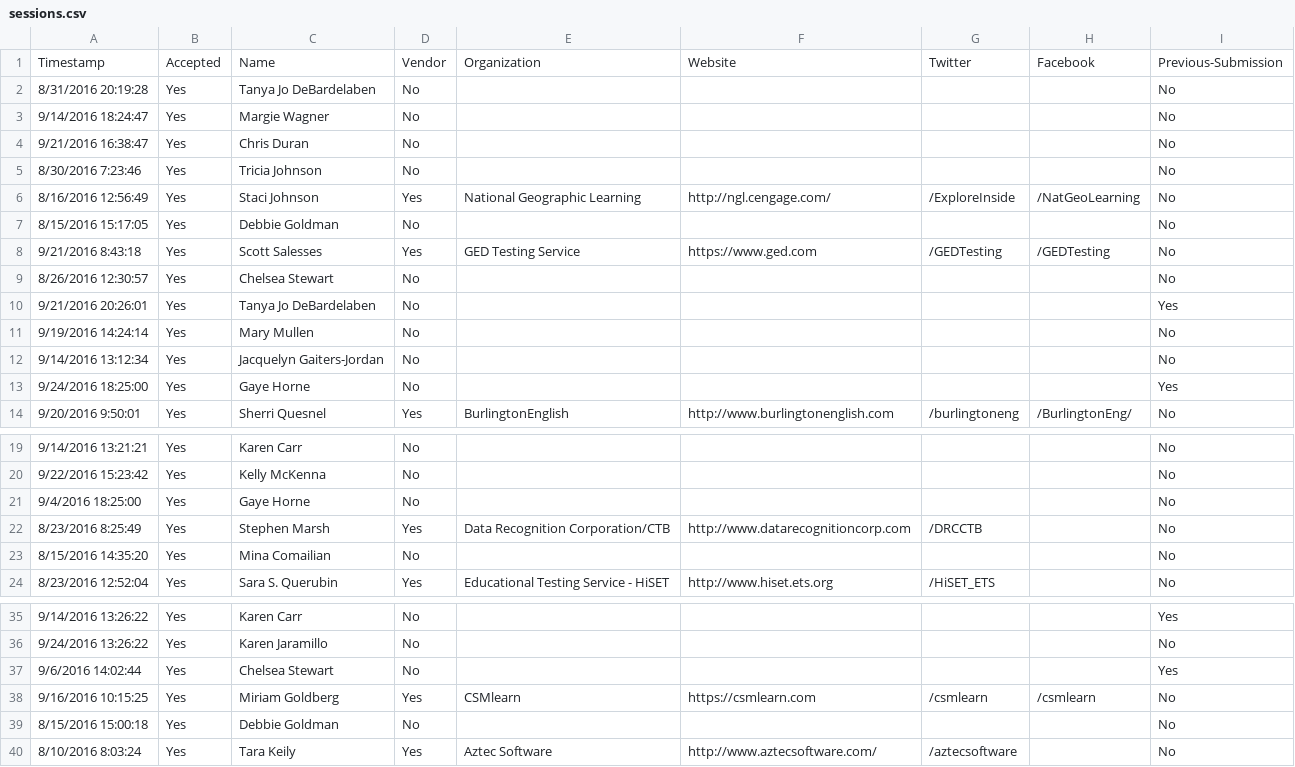
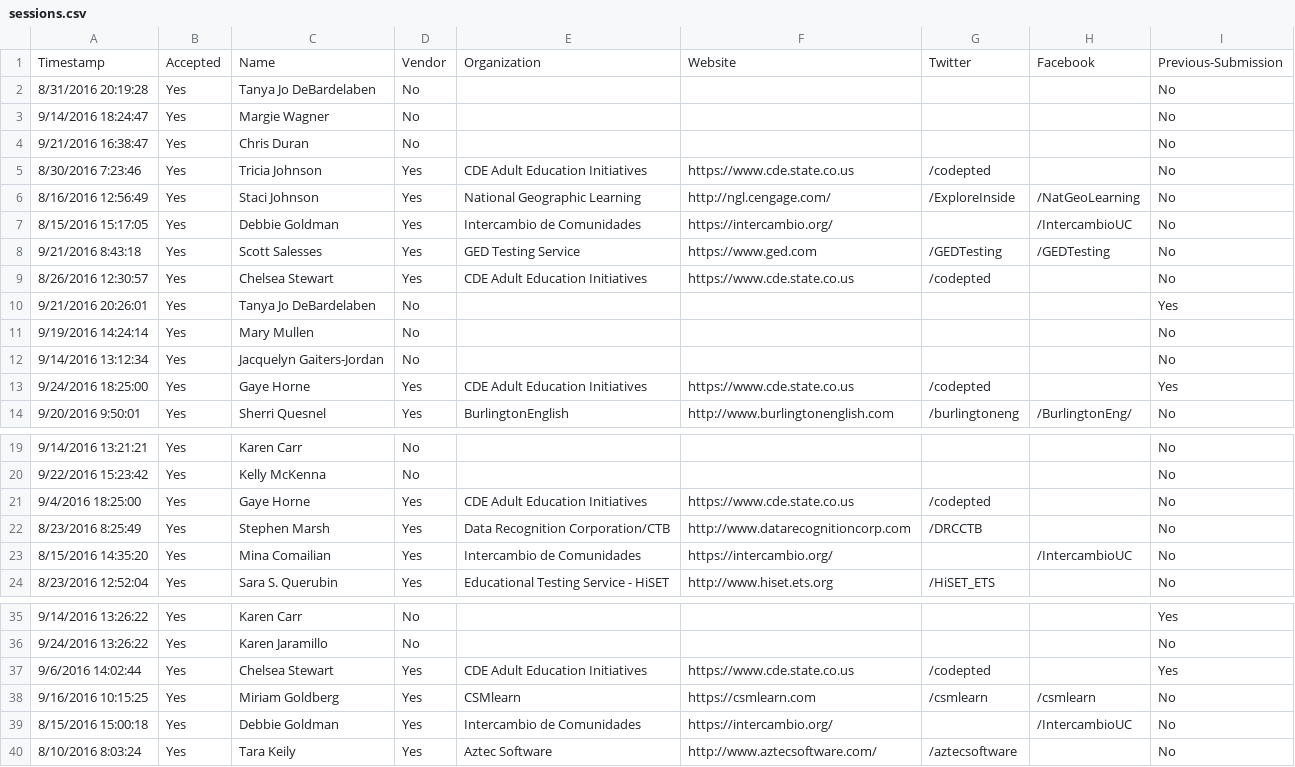
Before and after one commit to caepa/caepa.github.io, a CSV file: _data/2016/sessions.csv, drawn as a sheet; only a part is shown, gaps mark what is left out; the diff names each change by its address in the sheet, - before the commit and + after, or states it on an @@ line.

Commit message:
update vendors and vendor sessions

```diff
--- a/_data/2016/sessions.csv
+++ b/_data/2016/sessions.csv
-D5: No
+D5: Yes
-E5: (empty)
+E5: CDE Adult Education Initiatives
-F5: (empty)
+F5: https://www.cde.state.co.us
-G5: (empty)
+G5: /codepted
-D7: No
+D7: Yes
-E7: (empty)
+E7: Intercambio de Comunidades
-F7: (empty)
+F7: https://intercambio.org/
-H7: (empty)
+H7: /IntercambioUC
-D9: No
+D9: Yes
-E9: (empty)
+E9: CDE Adult Education Initiatives
-F9: (empty)
+F9: https://www.cde.state.co.us
-G9: (empty)
+G9: /codepted
-D13: No
+D13: Yes
-E13: (empty)
+E13: CDE Adult Education Initiatives
-F13: (empty)
+F13: https://www.cde.state.co.us
-G13: (empty)
+G13: /codepted
-D21: No
+D21: Yes
-E21: (empty)
+E21: CDE Adult Education Initiatives
-F21: (empty)
+F21: https://www.cde.state.co.us
-G21: (empty)
+G21: /codepted
-D23: No
+D23: Yes
-E23: (empty)
+E23: Intercambio de Comunidades
-F23: (empty)
+F23: https://intercambio.org/
-H23: (empty)
+H23: /IntercambioUC
-D37: No
+D37: Yes
-E37: (empty)
+E37: CDE Adult Education Initiatives
-F37: (empty)
+F37: https://www.cde.state.co.us
-G37: (empty)
+G37: /codepted
-D39: No
+D39: Yes
-E39: (empty)
+E39: Intercambio de Comunidades
-F39: (empty)
+F39: https://intercambio.org/
-H39: (empty)
+H39: /IntercambioUC
```
Also changed, not shown: _data/2016/vendors.csv.
